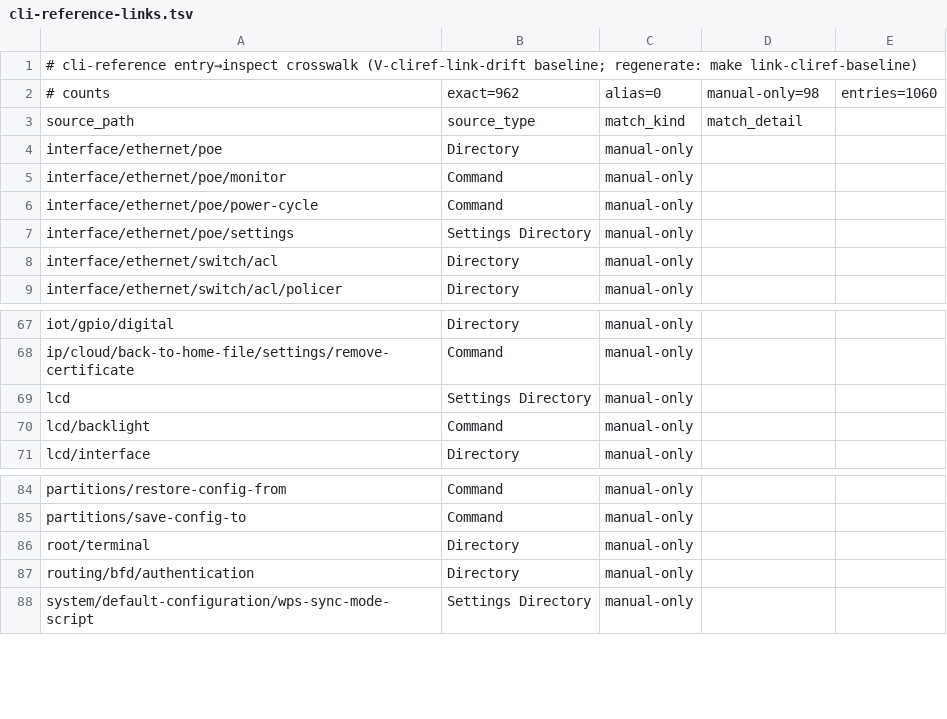
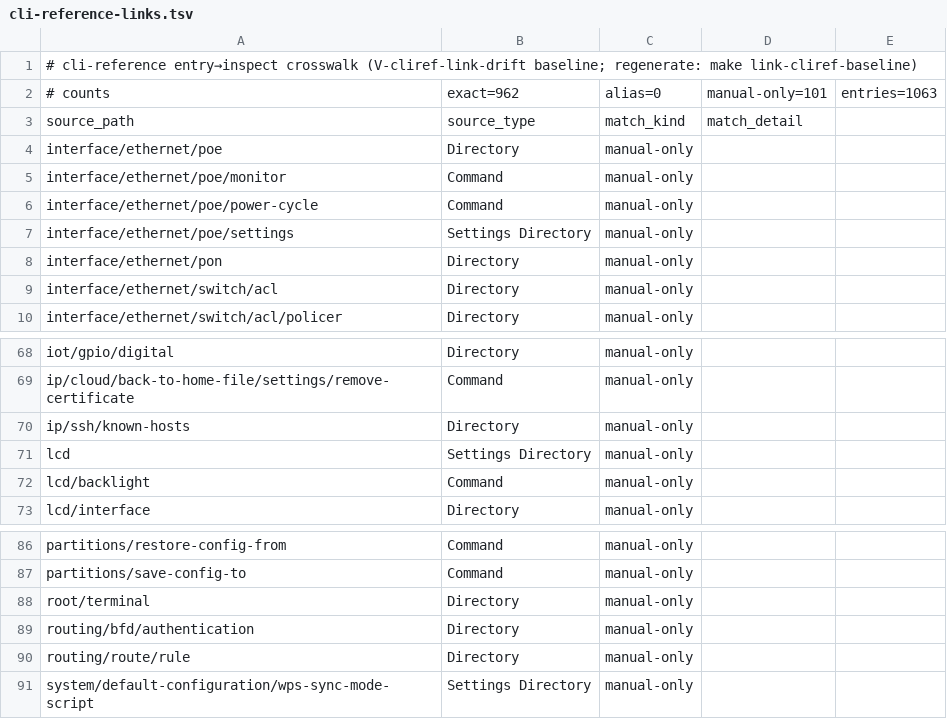
Before and after one commit to tikoci/rosetta, a TSV file: cli-reference-links.tsv, drawn as a sheet; only a part is shown, gaps mark what is left out.

```diff
--- a/cli-reference-links.tsv
+++ b/cli-reference-links.tsv
@@ -1,3 +1,3 @@
 # cli-reference entry→inspect crosswalk (V-cliref-link-drift baseline; regenerate: make link-cliref-baseline)
-# counts	exact=962	alias=0	manual-only=98	entries=1060
+# counts	exact=962	alias=0	manual-only=101	entries=1063
 source_path	source_type	match_kind	match_detail
@@ -7,2 +7,3 @@ interface/ethernet/poe/power-cycle	Command	manual-only
 interface/ethernet/poe/settings	Settings Directory	manual-only	
+interface/ethernet/pon	Directory	manual-only	
 interface/ethernet/switch/acl	Directory	manual-only	
@@ -68,2 +69,3 @@ iot/gpio/digital	Directory	manual-only
 ip/cloud/back-to-home-file/settings/remove-certificate	Command	manual-only	
+ip/ssh/known-hosts	Directory	manual-only	
 lcd	Settings Directory	manual-only	
@@ -87,2 +89,3 @@ root/terminal	Directory	manual-only
 routing/bfd/authentication	Directory	manual-only	
+routing/route/rule	Directory	manual-only	
 system/default-configuration/wps-sync-mode-script	Settings Directory	manual-only	
```
